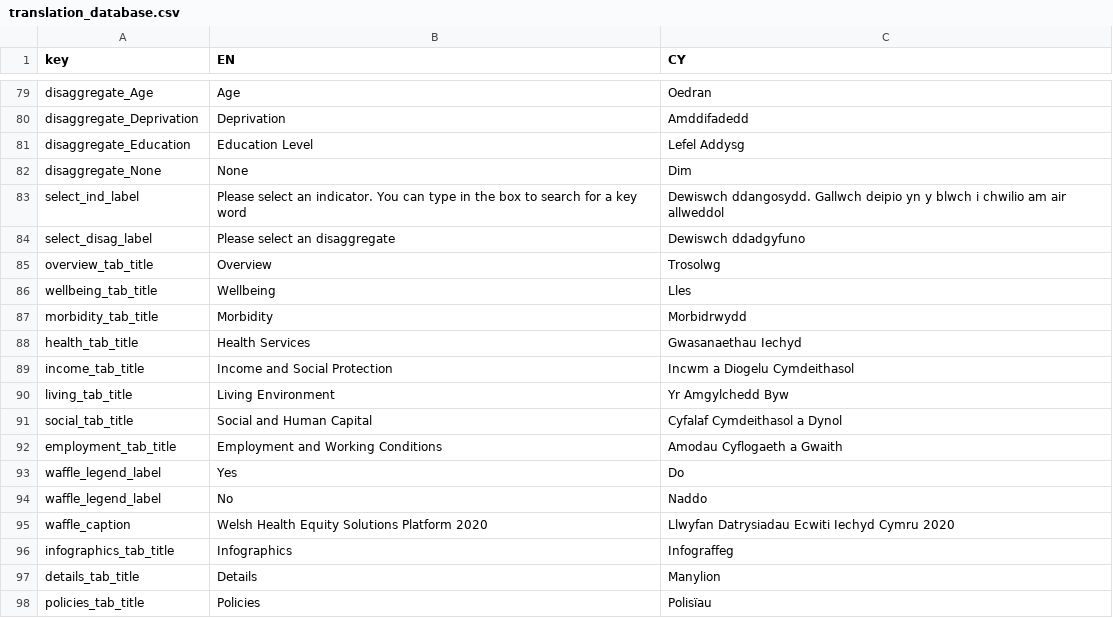
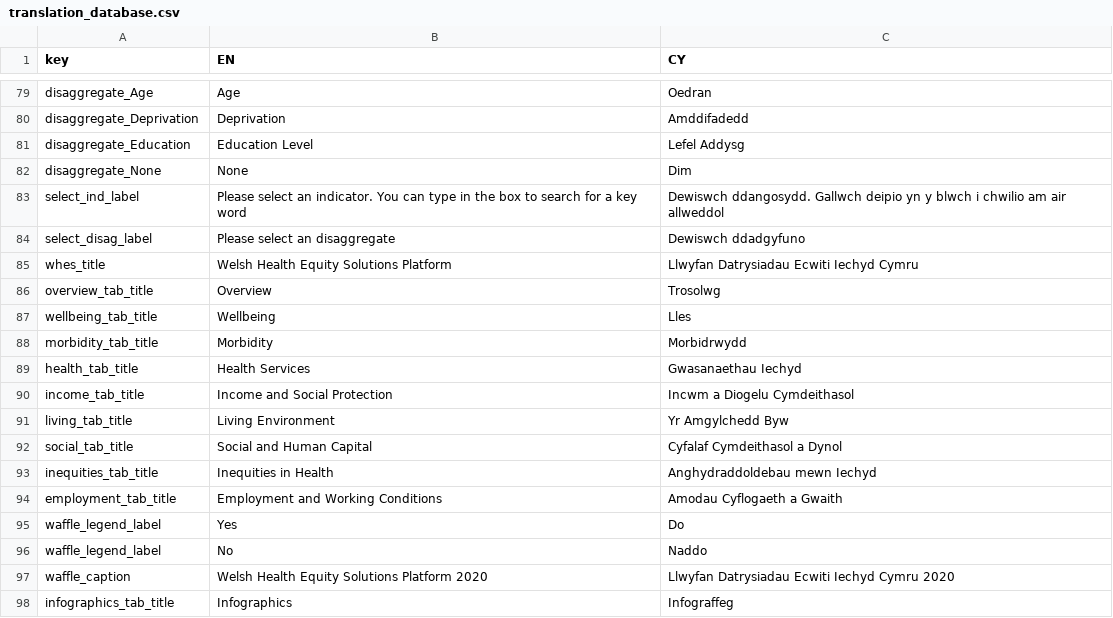
Before and after one commit to StatsRhian/whesApp, a CSV file: data/translation_database.csv, drawn as a sheet; only a part is shown, gaps mark what is left out; the shorter side is filled out with more unchanged rows; the diff covers the shown part only.

```diff
--- a/data/translation_database.csv
+++ b/data/translation_database.csv
@@ -84,2 +84,3 @@ select_ind_label,Please select an indicator. You can type in the box to search f
 select_disag_label,Please select an disaggregate,Dewiswch ddadgyfuno
+whes_title,Welsh Health Equity Solutions Platform,Llwyfan Datrysiadau Ecwiti Iechyd Cymru
 overview_tab_title,Overview,Trosolwg
@@ -91,2 +92,3 @@ living_tab_title,Living Environment,Yr Amgylchedd Byw
 social_tab_title,Social and Human Capital,Cyfalaf Cymdeithasol a Dynol
+inequities_tab_title,Inequities in Health,Anghydraddoldebau mewn Iechyd
 employment_tab_title,Employment and Working Conditions,Amodau Cyflogaeth a Gwaith
```
Also changed, not shown: 12 added rows and 25 edited cells elsewhere in this file, 1 other file.
